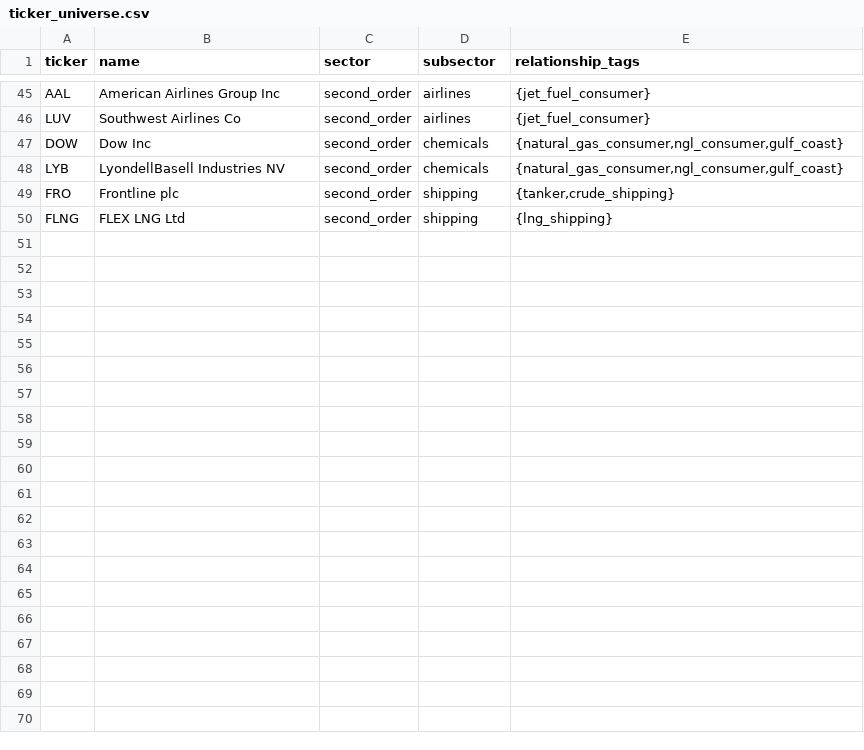
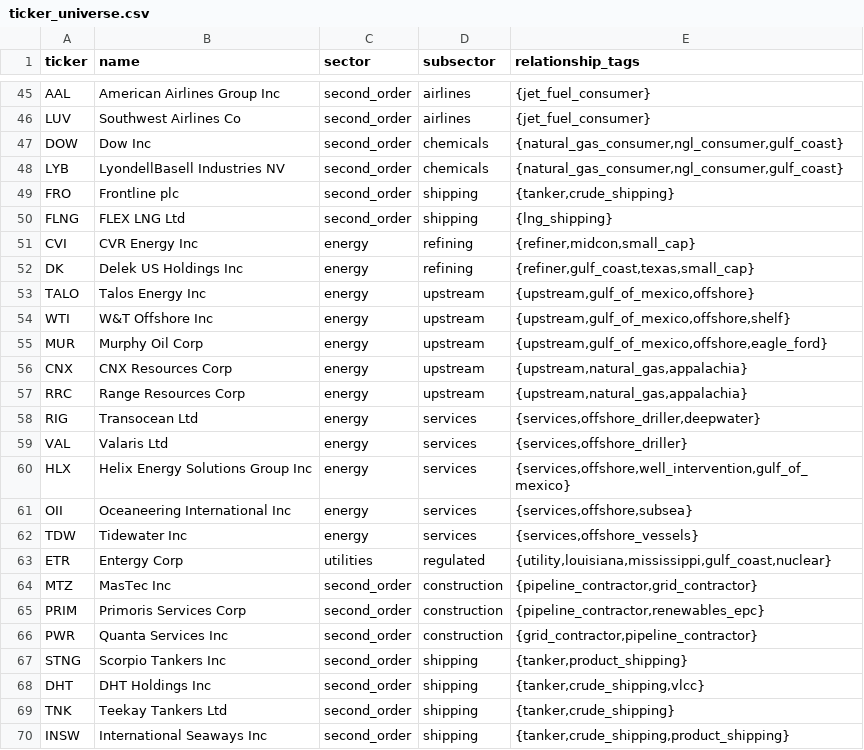
Before and after one commit to cs-ox-wolf3794/fibr0, a CSV file: supabase/seed/ticker_universe.csv, drawn as a sheet; only a part is shown, gaps mark what is left out; the diff names each change by its address in the sheet, - before the commit and + after, or states it on an @@ line.

```diff
--- a/supabase/seed/ticker_universe.csv
+++ b/supabase/seed/ticker_universe.csv
+row 51: CVI | CVR Energy Inc | energy | refining | {refiner,midcon,small_cap}
+row 52: DK | Delek US Holdings Inc | energy | refining | {refiner,gulf_coast,texas,small_cap}
+row 53: TALO | Talos Energy Inc | energy | upstream | {upstream,gulf_of_mexico,offshore}
+row 54: WTI | W&T Offshore Inc | energy | upstream | {upstream,gulf_of_mexico,offshore,shelf}
+row 55: MUR | Murphy Oil Corp | energy | upstream | {upstream,gulf_of_mexico,offshore,eagle_ford}
+row 56: CNX | CNX Resources Corp | energy | upstream | {upstream,natural_gas,appalachia}
+row 57: RRC | Range Resources Corp | energy | upstream | {upstream,natural_gas,appalachia}
+row 58: RIG | Transocean Ltd | energy | services | {services,offshore_driller,deepwater}
+row 59: VAL | Valaris Ltd | energy | services | {services,offshore_driller}
+row 60: HLX | Helix Energy Solutions Group Inc | energy | services | {services,offshore,well_intervention,gulf_of_mexico}
+row 61: OII | Oceaneering International Inc | energy | services | {services,offshore,subsea}
+row 62: TDW | Tidewater Inc | energy | services | {services,offshore_vessels}
+row 63: ETR | Entergy Corp | utilities | regulated | {utility,louisiana,mississippi,gulf_coast,nuclear}
+row 64: MTZ | MasTec Inc | second_order | construction | {pipeline_contractor,grid_contractor}
+row 65: PRIM | Primoris Services Corp | second_order | construction | {pipeline_contractor,renewables_epc}
+row 66: PWR | Quanta Services Inc | second_order | construction | {grid_contractor,pipeline_contractor}
+row 67: STNG | Scorpio Tankers Inc | second_order | shipping | {tanker,product_shipping}
+row 68: DHT | DHT Holdings Inc | second_order | shipping | {tanker,crude_shipping,vlcc}
+row 69: TNK | Teekay Tankers Ltd | second_order | shipping | {tanker,crude_shipping}
+row 70: INSW | International Seaways Inc | second_order | shipping | {tanker,crude_shipping,product_shipping}
```
Also changed, not shown: supabase/seed/sources.csv, 4 other files.
